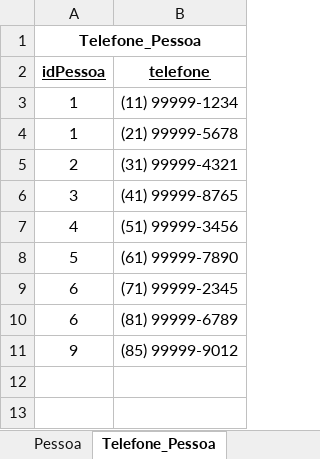
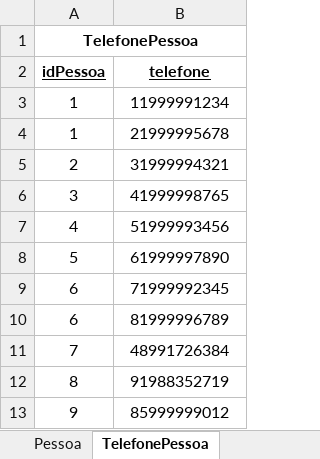
Before and after one commit to GabrielaBonatelliPrates/A3_BancoDeDados, an Excel workbook: A3_BancoDeDados_MR.xlsx, sheet TelefonePessoa, drawn as a sheet; values as stored, in another font and other column widths than the file's, no borders; charts and pictures not drawn; addresses are those after the commit; the diff names each change by its address in the sheet, - before the commit and + after, or states it on an @@ line.

```diff
--- a/A3_BancoDeDados_MR.xlsx (sheet TelefonePessoa)
+++ b/A3_BancoDeDados_MR.xlsx (sheet TelefonePessoa)
-sheet tab: Telefone_Pessoa
+sheet tab: TelefonePessoa
-A1 (idPessoa): Telefone_Pessoa
+A1 (idPessoa): TelefonePessoa
-B3 (telefone): (11) 99999-1234
+B3 (telefone): 11999991234
-B4 (telefone): (21) 99999-5678
+B4 (telefone): 21999995678
-B5 (telefone): (31) 99999-4321
+B5 (telefone): 31999994321
-B6 (telefone): (41) 99999-8765
+B6 (telefone): 41999998765
-B7 (telefone): (51) 99999-3456
+B7 (telefone): 51999993456
-B8 (telefone): (61) 99999-7890
+B8 (telefone): 61999997890
-B9 (telefone): (71) 99999-2345
+B9 (telefone): 71999992345
-B10 (telefone): (81) 99999-6789
+B10 (telefone): 81999996789
+row 11: 7 | 48991726384
+row 12: 8 | 91988352719
-B13 (telefone): (85) 99999-9012
+B13 (telefone): 85999999012
```
Also changed, not shown: sheet Imoveis, sheet Preferências, sheet Pessoa, sheet Oferta, sheet AreasComunsApartamento, sheet RegrasApartamento, 6 more sheets, other sheet tabs.
